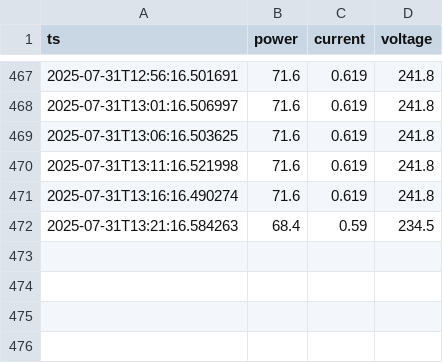
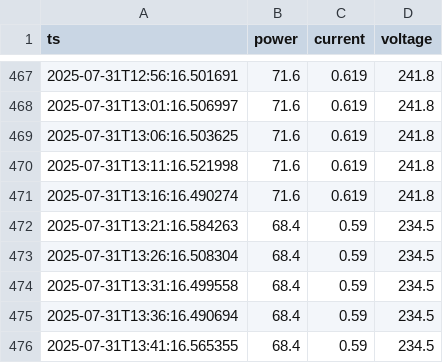
Before and after one commit to Jerinanan27/CSE407_Project, a CSV file: energy.csv, drawn as a sheet; only a part is shown, gaps mark what is left out.

```diff
--- a/energy.csv
+++ b/energy.csv
@@ -472 +472,5 @@ ts,power,current,voltage
 2025-07-31T13:21:16.584263,68.4,0.59,234.5
+2025-07-31T13:26:16.508304,68.4,0.59,234.5
+2025-07-31T13:31:16.499558,68.4,0.59,234.5
+2025-07-31T13:36:16.490694,68.4,0.59,234.5
+2025-07-31T13:41:16.565355,68.4,0.59,234.5
```
Also changed, not shown: 3 other files.
